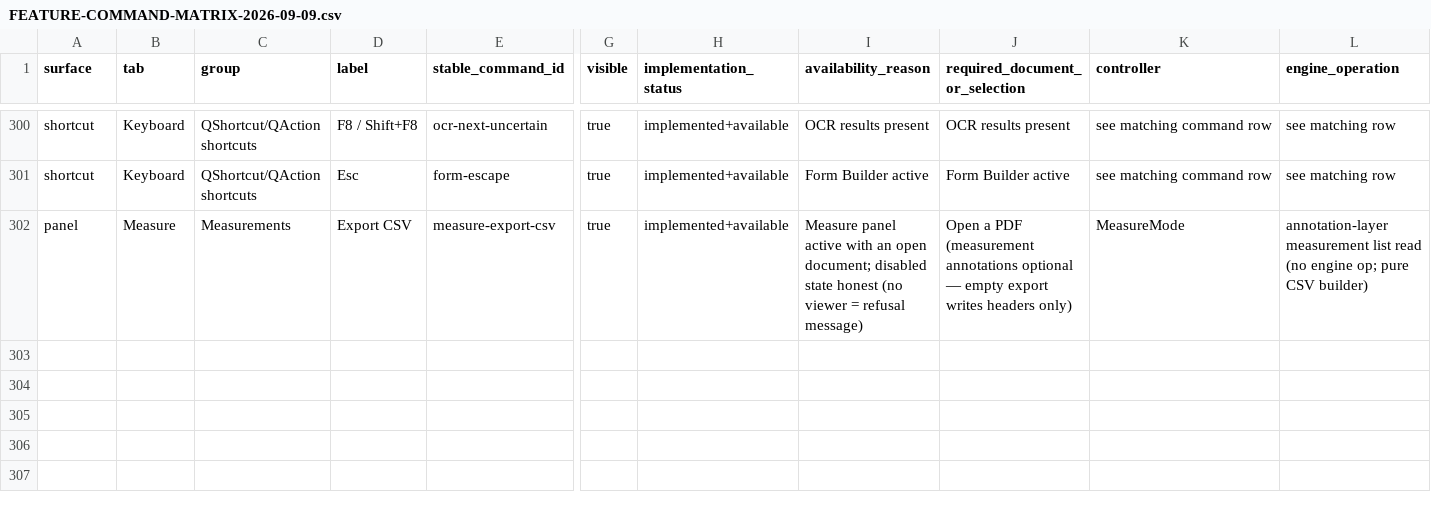
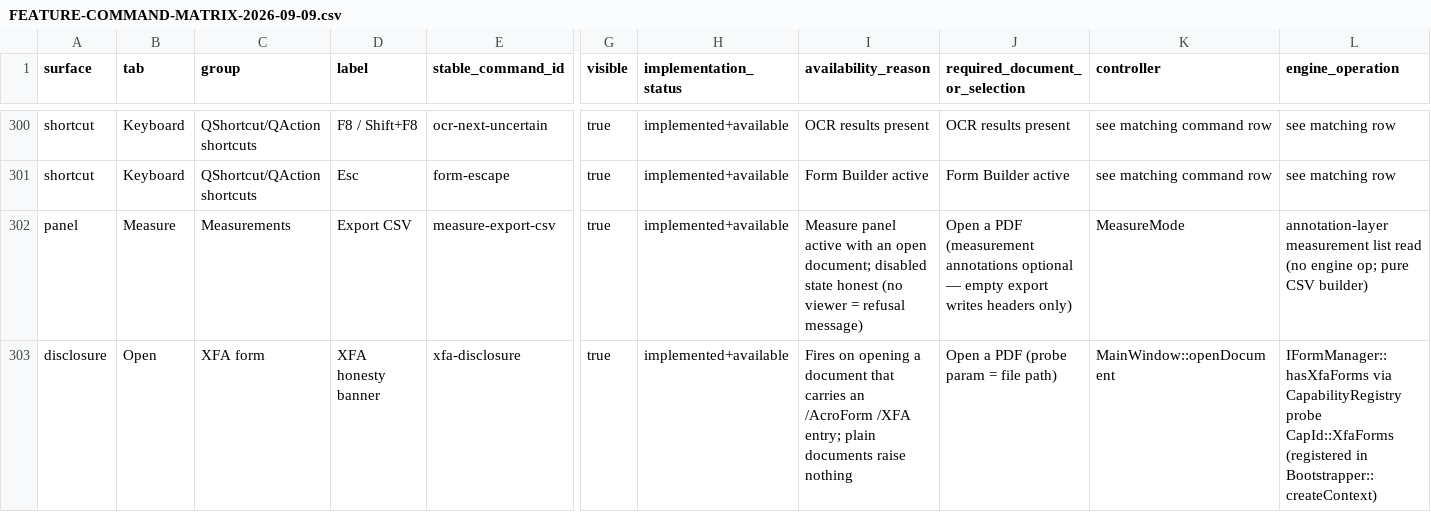
Before and after one commit to eliets2/glyph-pdf, a CSV file: docs/audit/FEATURE-COMMAND-MATRIX-2026-09-09.csv, drawn as a sheet; only a part is shown, gaps mark what is left out; rows hold the shown columns only; the diff names each change by its address in the sheet, - before the commit and + after, or states it on an @@ line.

Commit message:
feat(forms): N2 — XFA honesty banner
The okular pattern (HasUnsupportedXfaForm): an XFA document is
DISCLOSED at open instead of silently rendering AcroForm-only.

- CapId::XfaForms (param = file path) + canonical wording
  xfaFormsWhyNot()/xfaFormsAlternative() in the CapabilityRegistry —
  what works (plain AcroForm fill/flatten/sign) and what does not
  (XFA execution, calculations, validation).
- Bootstrapper::createContext registers the probe around the REAL
  IFormManager::hasXfaForms; Degraded only when XFA is present,
  Available otherwise — never a fabricated limit.
- MainWindow::openDocument (the open choke point): XFA present =>
  status note + warning box with the registry wording; non-XFA
  documents raise nothing. Registry entry invalidated per open.
- TestXfaHonestyBanner (new): real PoDoFo-written /AcroForm-/XFA and
  plain fixtures through the real FormManager::hasXfaForms; Degraded
  contract wording pins; non-XFA negative; invalidate-reprobe. 5/5.
- Feature matrix: disclosure row xfa-disclosure appended.

Evidence: .context/evidence-2026-09-08/quick-n2-xfa-banner/

```diff
--- a/docs/audit/FEATURE-COMMAND-MATRIX-2026-09-09.csv
+++ b/docs/audit/FEATURE-COMMAND-MATRIX-2026-09-09.csv
+row 303: disclosure | Open | XFA form | XFA honesty banner | xfa-disclosure | true | implemented+available | Fires on opening a document that carries an /AcroForm /XFA entry; plain documents raise nothing | Open a PDF (probe param = file path) | MainWindow::openDocument | IFormManager::hasXfaForms via CapabilityRegistry probe CapId::XfaForms (registered in Bootstrapper::createContext)
```
Also changed, not shown: 6 other files.
